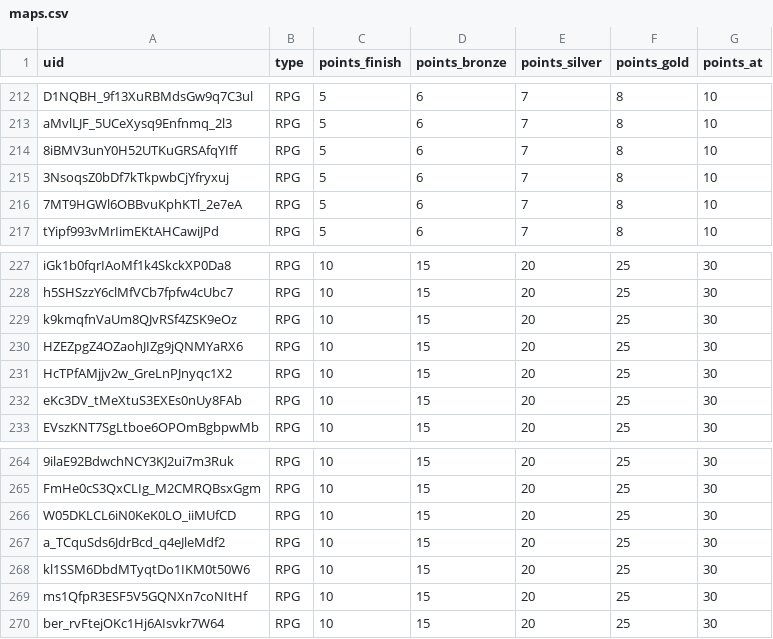
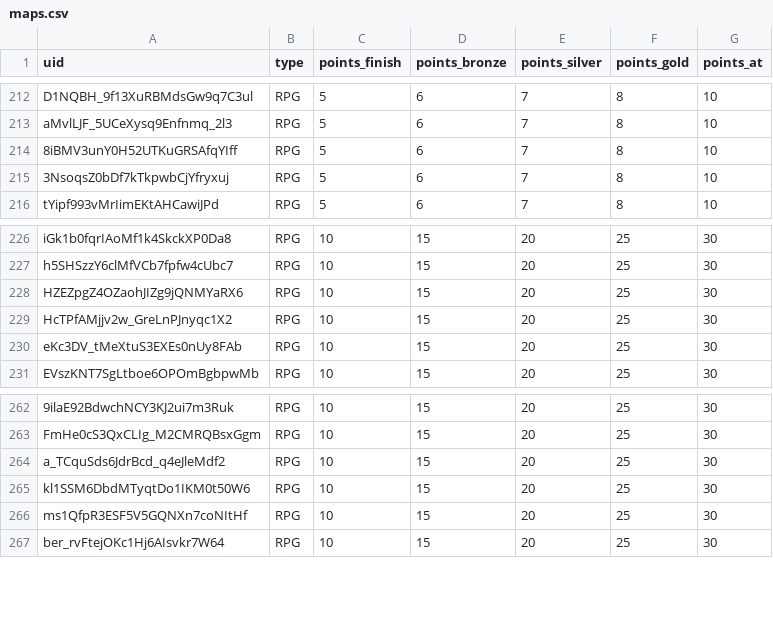
Before and after one commit to spl1nes/tmrank, a CSV file: maps.csv, drawn as a sheet; only a part is shown, gaps mark what is left out; the diff names each change by its address in the sheet, - before the commit and + after, or states it on an @@ line.

Commit message:
Update maps.csv

```diff
--- a/maps.csv
+++ b/maps.csv
-row 216: 7MT9HGWl6OBBvuKphKTl_2e7eA | RPG | 5 | 6 | 7 | 8 | 10
-row 229: k9kmqfnVaUm8QJvRSf4ZSK9eOz | RPG | 10 | 15 | 20 | 25 | 30
-row 266: W05DKLCL6iN0KeK0LO_iiMUfCD | RPG | 10 | 15 | 20 | 25 | 30
```
